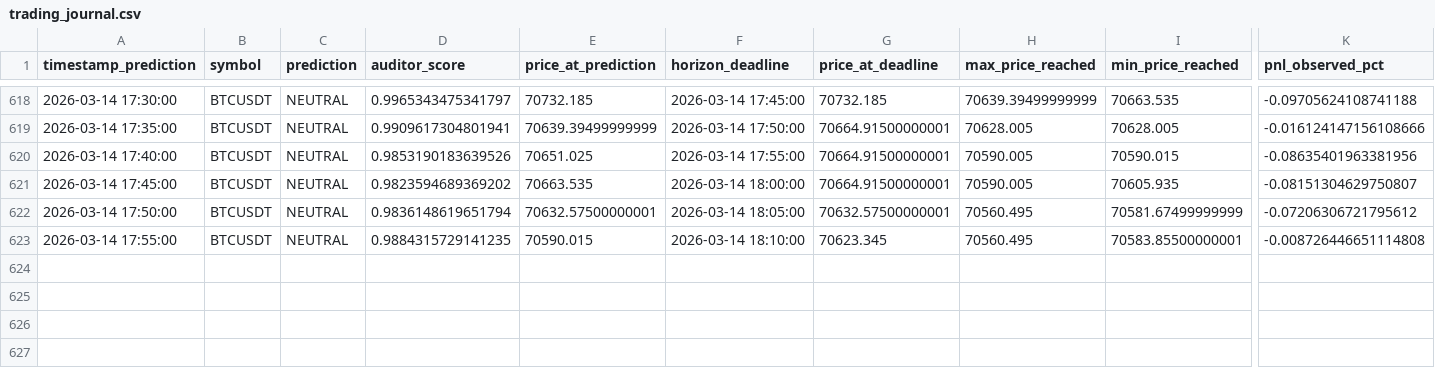
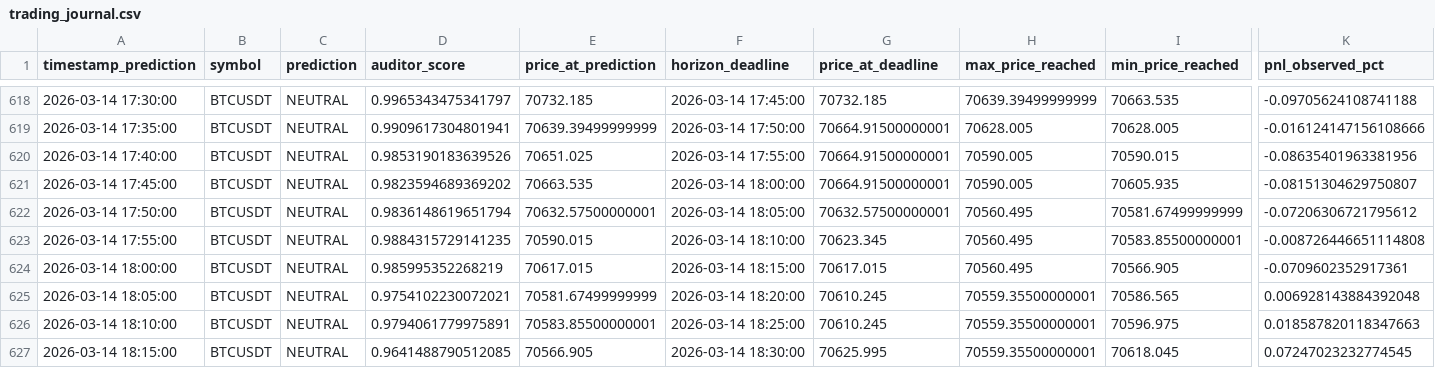
Before and after one commit to atilioebg/QuantGod_Cloud_TCNLSTM, a CSV file: logs/trading_journal.csv, drawn as a sheet; only a part is shown, gaps mark what is left out; rows hold the shown columns only; the diff names each change by its address in the sheet, - before the commit and + after, or states it on an @@ line.

Commit message:
Fix v4.9.8: Synchronized Auditor Labelling architecture with dynamic parameter selection.

```diff
--- a/logs/trading_journal.csv
+++ b/logs/trading_journal.csv
+row 624: 2026-03-14 18:00:00 | BTCUSDT | NEUTRAL | 0.985995352268219 | 70617.015 | 2026-03-14 18:15:00 | 70617.015 | 70560.495 | 70566.905 | -0.0709602352917361
+row 625: 2026-03-14 18:05:00 | BTCUSDT | NEUTRAL | 0.9754102230072021 | 70581.67499999999 | 2026-03-14 18:20:00 | 70610.245 | 70559.35500000001 | 70586.565 | 0.006928143884392048
+row 626: 2026-03-14 18:10:00 | BTCUSDT | NEUTRAL | 0.9794061779975891 | 70583.85500000001 | 2026-03-14 18:25:00 | 70610.245 | 70559.35500000001 | 70596.975 | 0.018587820118347663
+row 627: 2026-03-14 18:15:00 | BTCUSDT | NEUTRAL | 0.9641488790512085 | 70566.905 | 2026-03-14 18:30:00 | 70625.995 | 70559.35500000001 | 70618.045 | 0.07247023232774545
```
Also changed, not shown: 1 other file.
